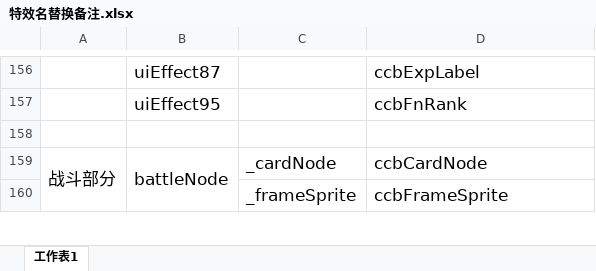
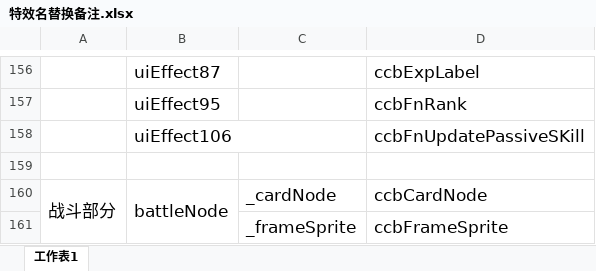
Before and after one commit to leasuregame/magpie, an Excel workbook: client/doc/特效名替换备注.xlsx, sheet 工作表1, drawn as a sheet; only a part is shown, gaps mark what is left out; values as stored, in another font and other column widths than the file's, no borders; the diff names each change by its address in the sheet, - before the commit and + after, or states it on an @@ line.

```diff
--- a/client/doc/特效名替换备注.xlsx (sheet 工作表1)
+++ b/client/doc/特效名替换备注.xlsx (sheet 工作表1)
+row 158:  | uiEffect106 |  | ccbFnUpdatePassiveSKill
```
Also changed, not shown: 2 other files.
